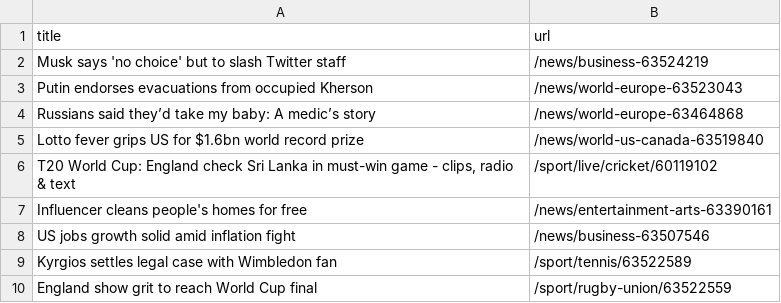
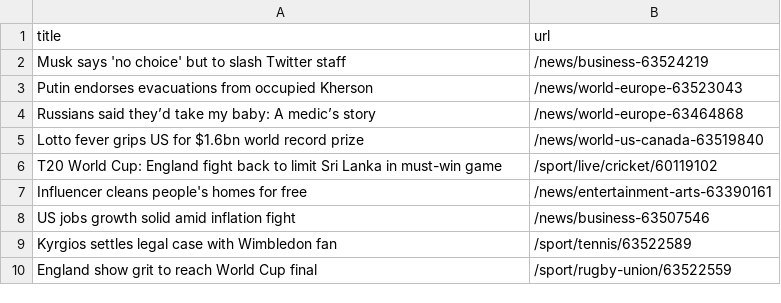
Before and after one commit to cpohkwan/automatic-scraper-bbc, a CSV file: bbc.csv, drawn as a sheet; only a part is shown.

```diff
--- a/bbc.csv
+++ b/bbc.csv
@@ -5,3 +5,3 @@ Russians said they’d take my baby: A medic’s story,/news/world-europe-634648
 Lotto fever grips US for $1.6bn world record prize,/news/world-us-canada-63519840
-"T20 World Cup: England check Sri Lanka in must-win game - clips, radio & text",/sport/live/cricket/60119102
+T20 World Cup: England fight back to limit Sri Lanka in must-win game,/sport/live/cricket/60119102
 Influencer cleans people's homes for free,/news/entertainment-arts-63390161
```
